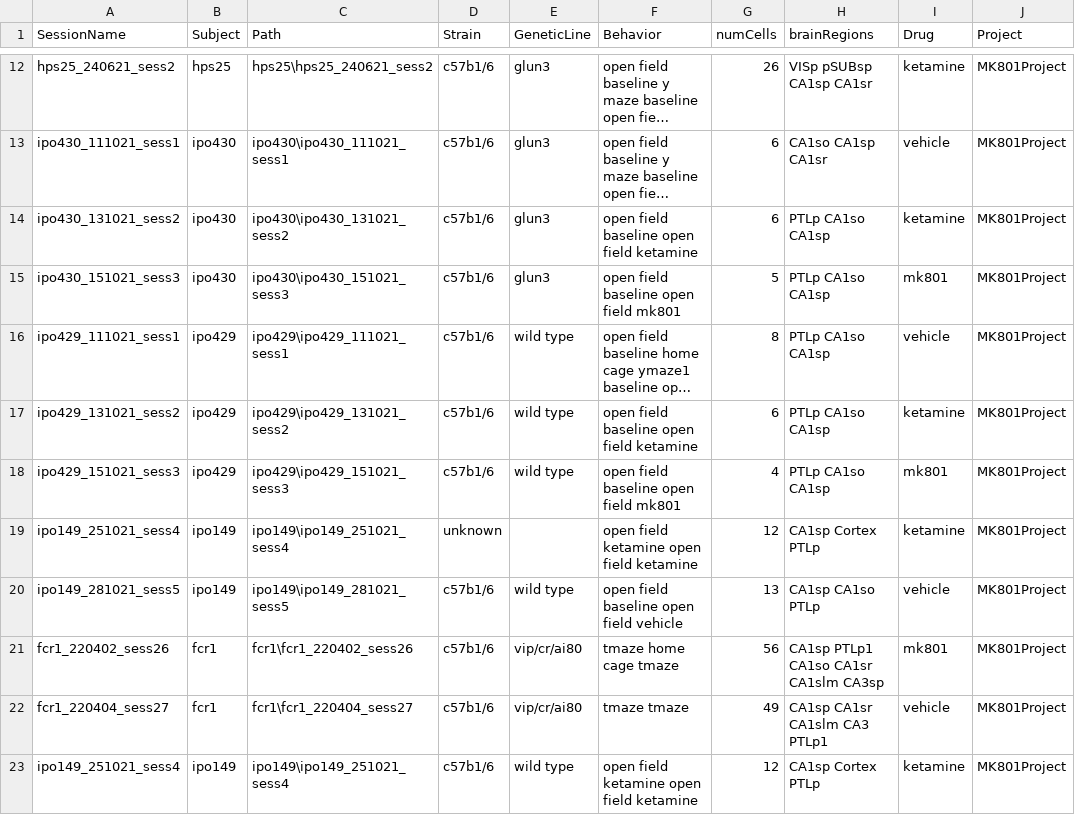
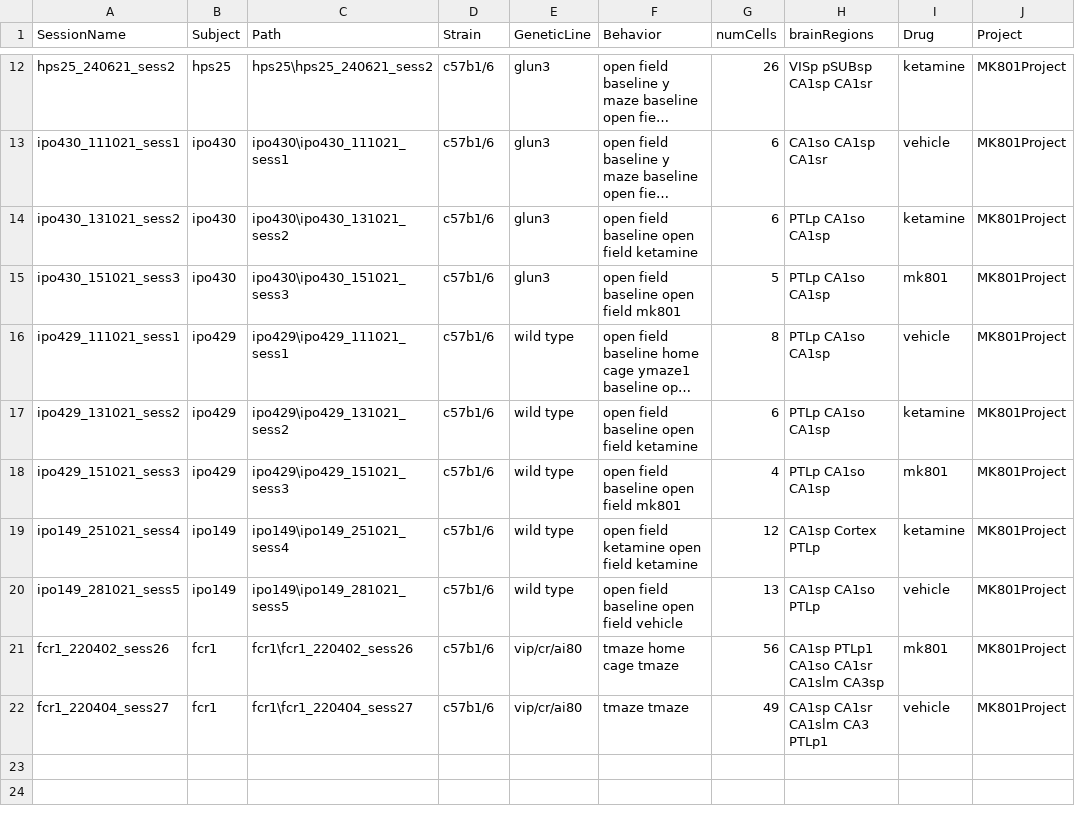
Before and after one commit to abadpablo/MK801Project, a CSV file: indexedSessions_MK801Project.csv, drawn as a sheet; only a part is shown, gaps mark what is left out; long unchanged cells end in ….

Commit message:
Changes

```diff
--- a/indexedSessions_MK801Project.csv
+++ b/indexedSessions_MK801Project.csv
@@ -18,3 +18,3 @@ ipo429_131021_sess2,ipo429,ipo429\ipo429_131021_sess2,c57b1/6,wild type,open fie
 ipo429_151021_sess3,ipo429,ipo429\ipo429_151021_sess3,c57b1/6,wild type,open field baseline open field mk801,4,PTLp CA1so CA1sp,mk801,MK801Project
-ipo149_251021_sess4,ipo149,ipo149\ipo149_251021_sess4,unknown,,open field ketamine open field ketamine,12,CA1sp Cortex PTLp,ketamine,MK801Project
+ipo149_251021_sess4,ipo149,ipo149\ipo149_251021_sess4,c57b1/6,wild type,open field ketamine open field ketamine,12,CA1sp Cortex PTLp,ketamine,MK801Project
 ipo149_281021_sess5,ipo149,ipo149\ipo149_281021_sess5,c57b1/6,wild type,open field baseline open field vehicle,13,CA1sp CA1so PTLp,vehicle,MK801Project
@@ -22,2 +22 @@ fcr1_220402_sess26,fcr1,fcr1\fcr1_220402_sess26,c57b1/6,vip/cr/ai80,tmaze home c
 fcr1_220404_sess27,fcr1,fcr1\fcr1_220404_sess27,c57b1/6,vip/cr/ai80,tmaze tmaze,49,CA1sp CA1sr CA1slm CA3 PTLp1,vehicle,MK801Project
-ipo149_251021_sess4,ipo149,ipo149\ipo149_251021_sess4,c57b1/6,wild type,open field ketamine open field ketamine,12,CA1sp Cortex PTLp,ketamine,MK801Project
```
